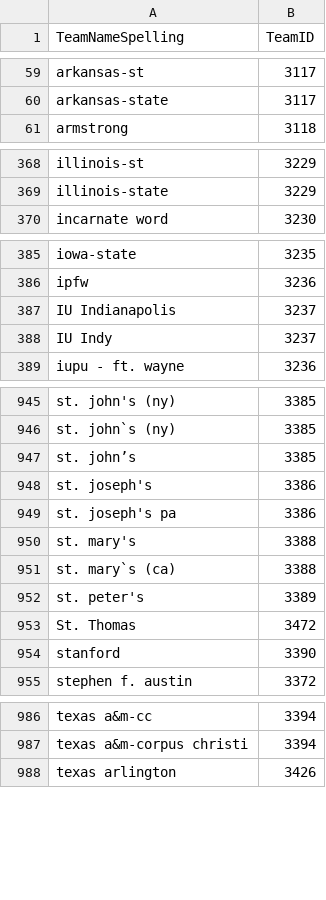
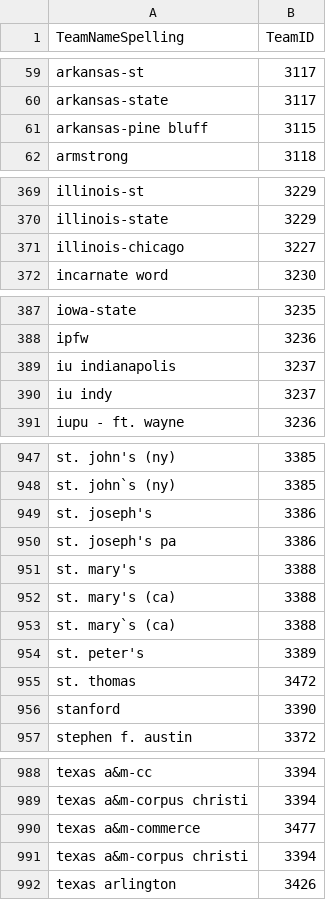
Before and after one commit to allanpichardo/march-madness-2025, a CSV file: csv/WTeamSpellings.csv, drawn as a sheet; only a part is shown, gaps mark what is left out; removed rows and columns are numbered as before the commit, all else as after; the diff covers the shown part only; the diff names each change by its address in the sheet, - before the commit and + after, or states it on an @@ line.

```diff
--- a/csv/WTeamSpellings.csv
+++ b/csv/WTeamSpellings.csv
+row 61: arkansas-pine bluff | 3115
+row 371: illinois-chicago | 3227
-A389 (TeamNameSpelling): IU Indianapolis
+A389 (TeamNameSpelling): iu indianapolis
-A390 (TeamNameSpelling): IU Indy
+A390 (TeamNameSpelling): iu indy
-row 947: st. john’s | 3385
+row 952: st. mary's (ca) | 3388
-A955 (TeamNameSpelling): St. Thomas
+A955 (TeamNameSpelling): st. thomas
+row 990: texas a&m-commerce | 3477
+row 991: texas a&m-corpus christi | 3394
```
Also changed, not shown: 3 added rows, 2 removed rows and 9 edited cells elsewhere in this file, csv/MConferenceTourneyGames.csv, csv/MTeamCoaches.csv, 6 other files.
